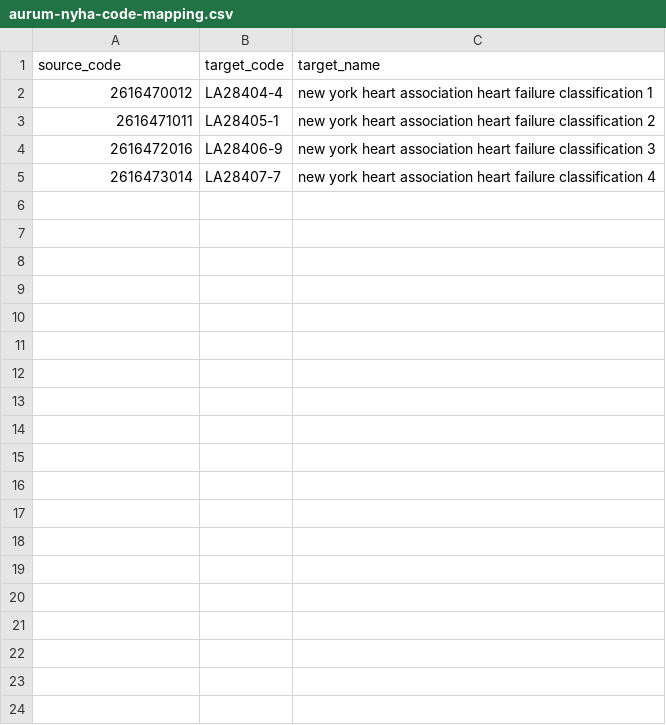
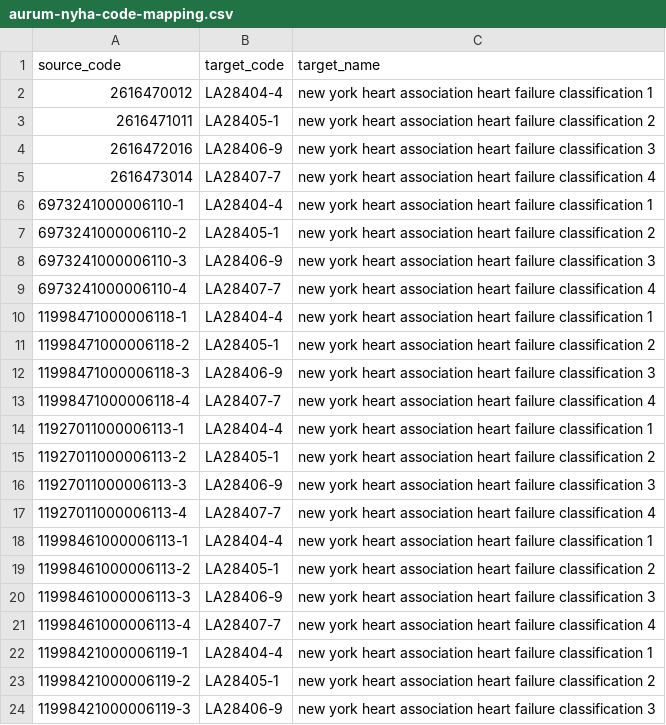
Before and after one commit to AI4HF/data-ingestion-suite, a CSV file: mapping-contexts/cprd/aurum-nyha-code-mapping.csv, drawn as a sheet; only a part is shown; the diff covers the shown part only.

```diff
--- a/mapping-contexts/cprd/aurum-nyha-code-mapping.csv
+++ b/mapping-contexts/cprd/aurum-nyha-code-mapping.csv
@@ -5 +5,20 @@ source_code,target_code,target_name
 "2616473014","LA28407-7","new york heart association heart failure classification 4"
+6973241000006110-1,"LA28404-4","new york heart association heart failure classification 1"
+6973241000006110-2,"LA28405-1","new york heart association heart failure classification 2"
+6973241000006110-3,"LA28406-9","new york heart association heart failure classification 3"
+6973241000006110-4,"LA28407-7","new york heart association heart failure classification 4"
+11998471000006118-1,"LA28404-4","new york heart association heart failure classification 1"
+11998471000006118-2,"LA28405-1","new york heart association heart failure classification 2"
+11998471000006118-3,"LA28406-9","new york heart association heart failure classification 3"
+11998471000006118-4,"LA28407-7","new york heart association heart failure classification 4"
+11927011000006113-1,"LA28404-4","new york heart association heart failure classification 1"
+11927011000006113-2,"LA28405-1","new york heart association heart failure classification 2"
+11927011000006113-3,"LA28406-9","new york heart association heart failure classification 3"
+11927011000006113-4,"LA28407-7","new york heart association heart failure classification 4"
+11998461000006113-1,"LA28404-4","new york heart association heart failure classification 1"
+11998461000006113-2,"LA28405-1","new york heart association heart failure classification 2"
+11998461000006113-3,"LA28406-9","new york heart association heart failure classification 3"
+11998461000006113-4,"LA28407-7","new york heart association heart failure classification 4"
+11998421000006119-1,"LA28404-4","new york heart association heart failure classification 1"
+11998421000006119-2,"LA28405-1","new york heart association heart failure classification 2"
+11998421000006119-3,"LA28406-9","new york heart association heart failure classification 3"
```
Also changed, not shown: 21 added rows elsewhere in this file, mapping-contexts/cprd/aurum-condition-code-mapping.csv, mapping-contexts/cprd/aurum-smoking-code-mapping.csv, 4 other files.
